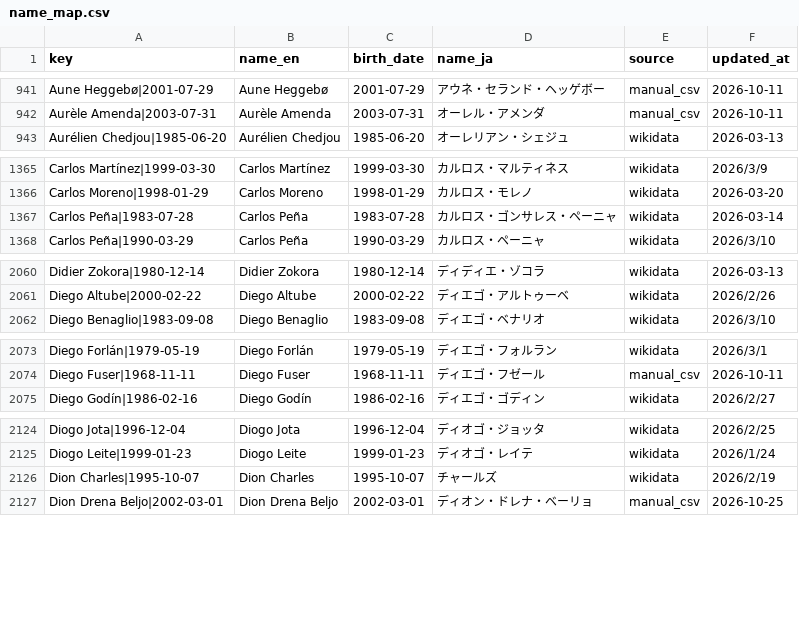
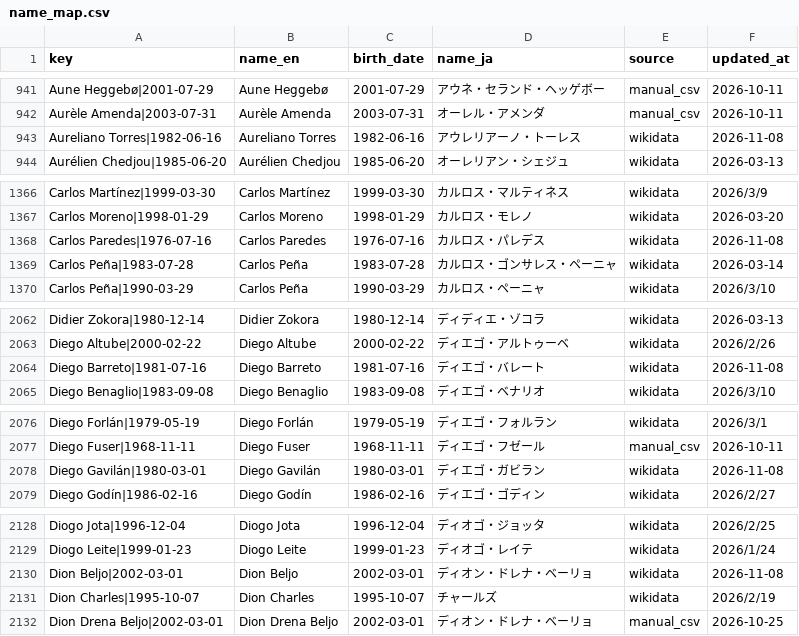
Before and after one commit to football-archive/start, a CSV file: src/data/name_map.csv, drawn as a sheet; only a part is shown, gaps mark what is left out; the diff covers the shown part only; the diff names each change by its address in the sheet, - before the commit and + after, or states it on an @@ line.

```diff
--- a/src/data/name_map.csv
+++ b/src/data/name_map.csv
+row 943: Aureliano Torres|1982-06-16 | Aureliano Torres | 1982-06-16 | アウレリアーノ・トーレス | wikidata | 2026-11-08
+row 1368: Carlos Paredes|1976-07-16 | Carlos Paredes | 1976-07-16 | カルロス・パレデス | wikidata | 2026-11-08
+row 2064: Diego Barreto|1981-07-16 | Diego Barreto | 1981-07-16 | ディエゴ・バレート | wikidata | 2026-11-08
+row 2078: Diego Gavilán|1980-03-01 | Diego Gavilán | 1980-03-01 | ディエゴ・ガビラン | wikidata | 2026-11-08
+row 2130: Dion Beljo|2002-03-01 | Dion Beljo | 2002-03-01 | ディオン・ドレナ・ベーリョ | wikidata | 2026-11-08
```
Also changed, not shown: 7 added rows elsewhere in this file, src/data/name_map_fail.csv, src/data/nt_iw_activity.csv, 3 other files.
